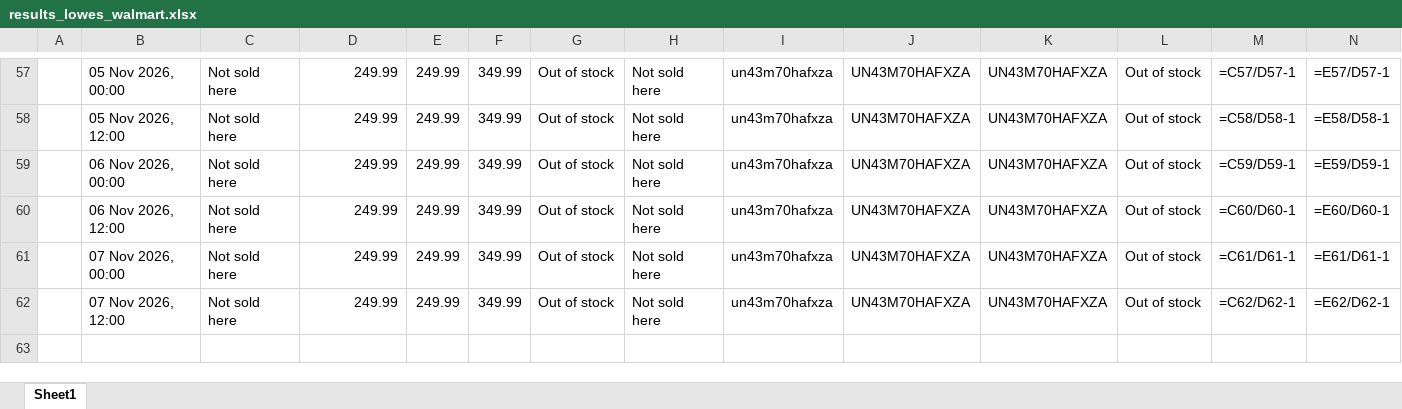
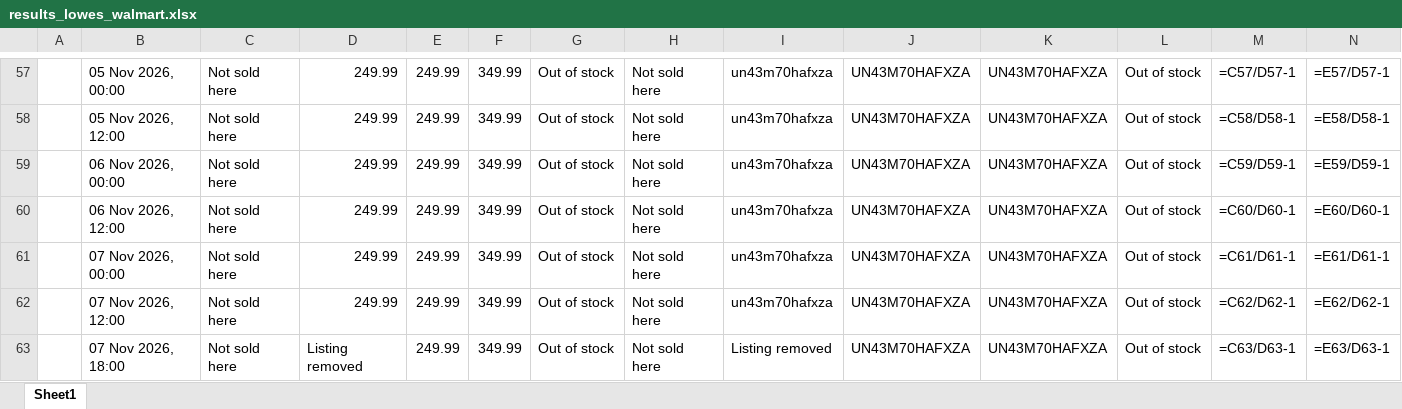
Before and after one commit to rathi-eucloid/TV-Alerts, an Excel workbook: outputs/results_lowes_walmart.xlsx, sheet Sheet1, drawn as a sheet; only a part is shown, gaps mark what is left out; values as stored, in another font and other column widths than the file's, no borders; formulas without a stored value are shown as written; rows hold the shown columns only; the diff names each change by its address in the sheet, - before the commit and + after, or states it on an @@ line.

```diff
--- a/outputs/results_lowes_walmart.xlsx (sheet Sheet1)
+++ b/outputs/results_lowes_walmart.xlsx (sheet Sheet1)
+row 63:  | 07 Nov 2026, 18:00 | Not sold here | Listing removed | 249.99 | 349.99 | Out of stock | Not sold here | Listing removed | UN43M70HAFXZA | UN43M70HAFXZA | Out of stock | =C63/D63-1 | =E63/D63-1
```
Also changed, not shown: 13 other files.
